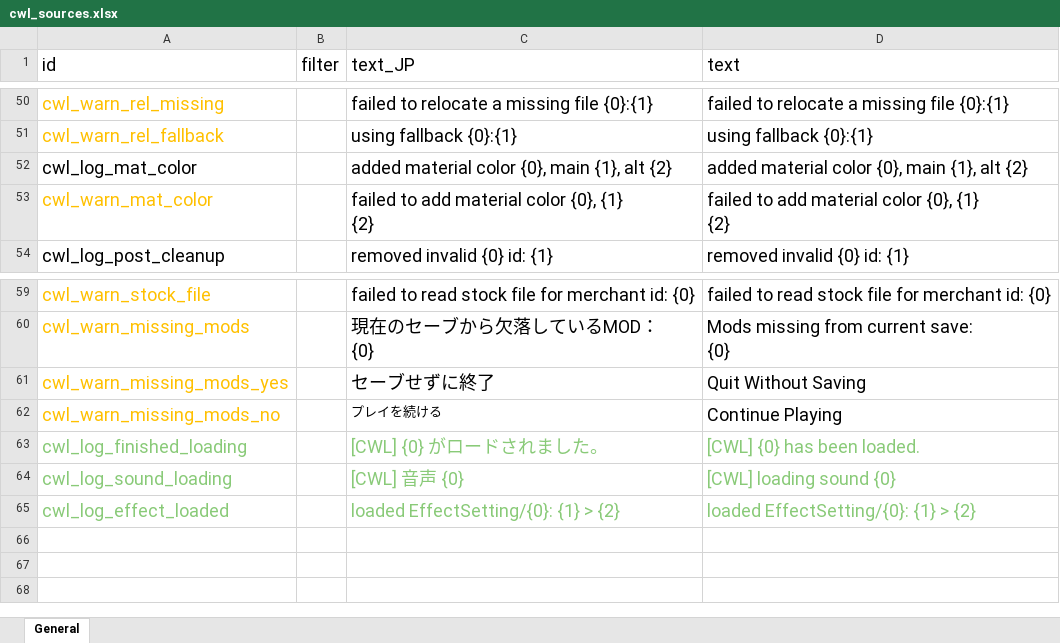
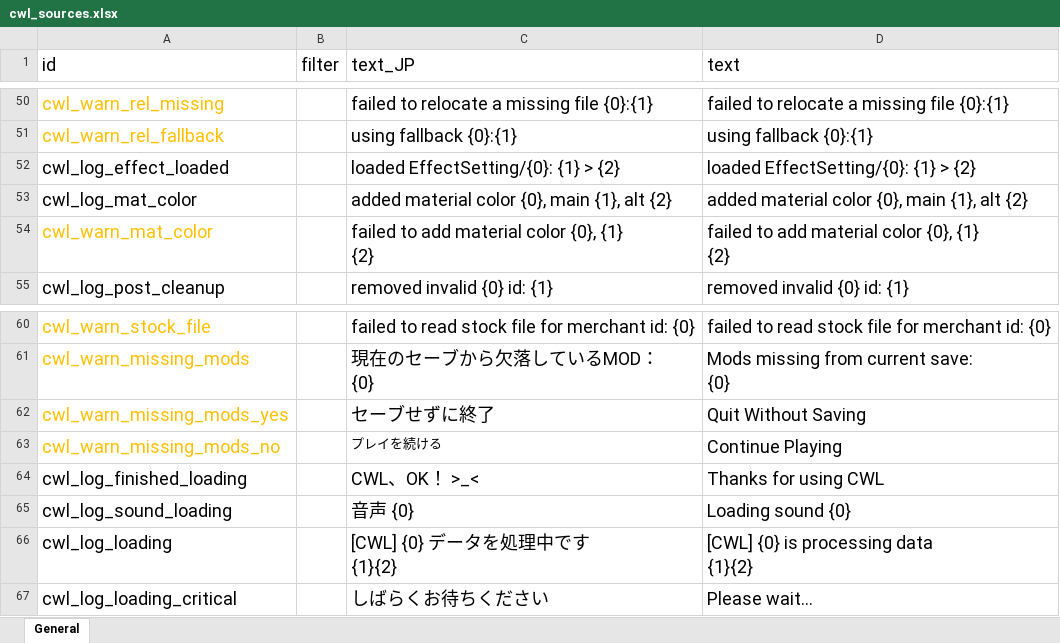
Before and after one commit to gottyduke/Elin.Plugins, an Excel workbook: CustomWhateverLoader/LangMod/EN/cwl_sources.xlsx, sheet General, drawn as a sheet; only a part is shown, gaps mark what is left out; values as stored, in another font and other column widths than the file's, no borders; addresses are those after the commit; ↵ is a line break in a cell; the diff names each change by its address in the sheet, - before the commit and + after, or states it on an @@ line.

```diff
--- a/CustomWhateverLoader/LangMod/EN/cwl_sources.xlsx (sheet General)
+++ b/CustomWhateverLoader/LangMod/EN/cwl_sources.xlsx (sheet General)
@@ row 65 moved to row 52: cwl_log_effect_loaded @@
-A64:A65 text colour: #89CA78
+A64:A65 text colour: black
-C64 (text_JP): [CWL] {0} がロードされました。
+C64 (text_JP): CWL、OK！ >_<
-C64:D65 text colour: #89CA78
+C64:D65 text colour: black
-D64 (text): [CWL] {0} has been loaded.
+D64 (text): Thanks for using CWL
-C65 (text_JP): [CWL] 音声 {0}
+C65 (text_JP): 音声 {0}
-D65 (text): [CWL] loading sound {0}
+D65 (text): Loading sound {0}
+row 66: cwl_log_loading |  | [CWL] {0} データを処理中です ↵ {1}{2} | [CWL] {0} is processing data ↵ {1}{2}
+row 67: cwl_log_loading_critical |  | しばらくお待ちください | Please wait…
```
Also changed, not shown: CustomWhateverLoader/LangMod/CN/cwl_sources.xlsx, 12 other files.
